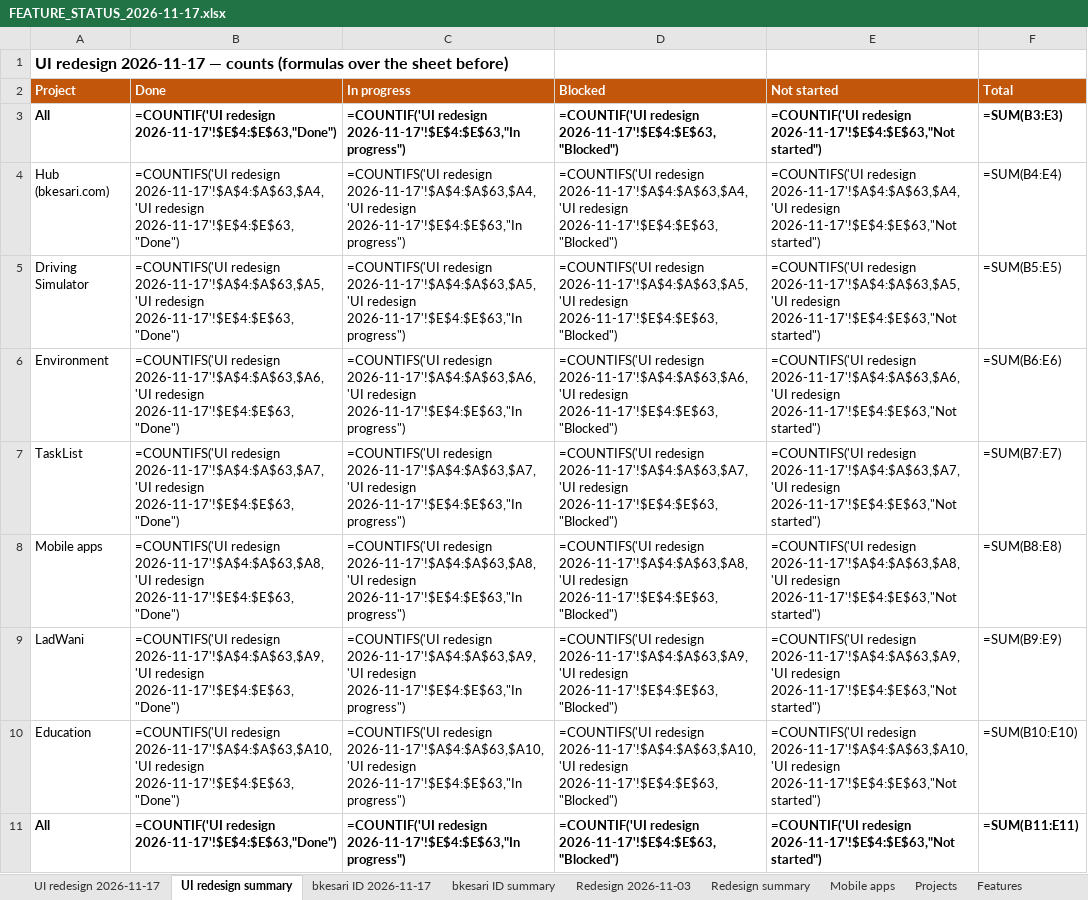
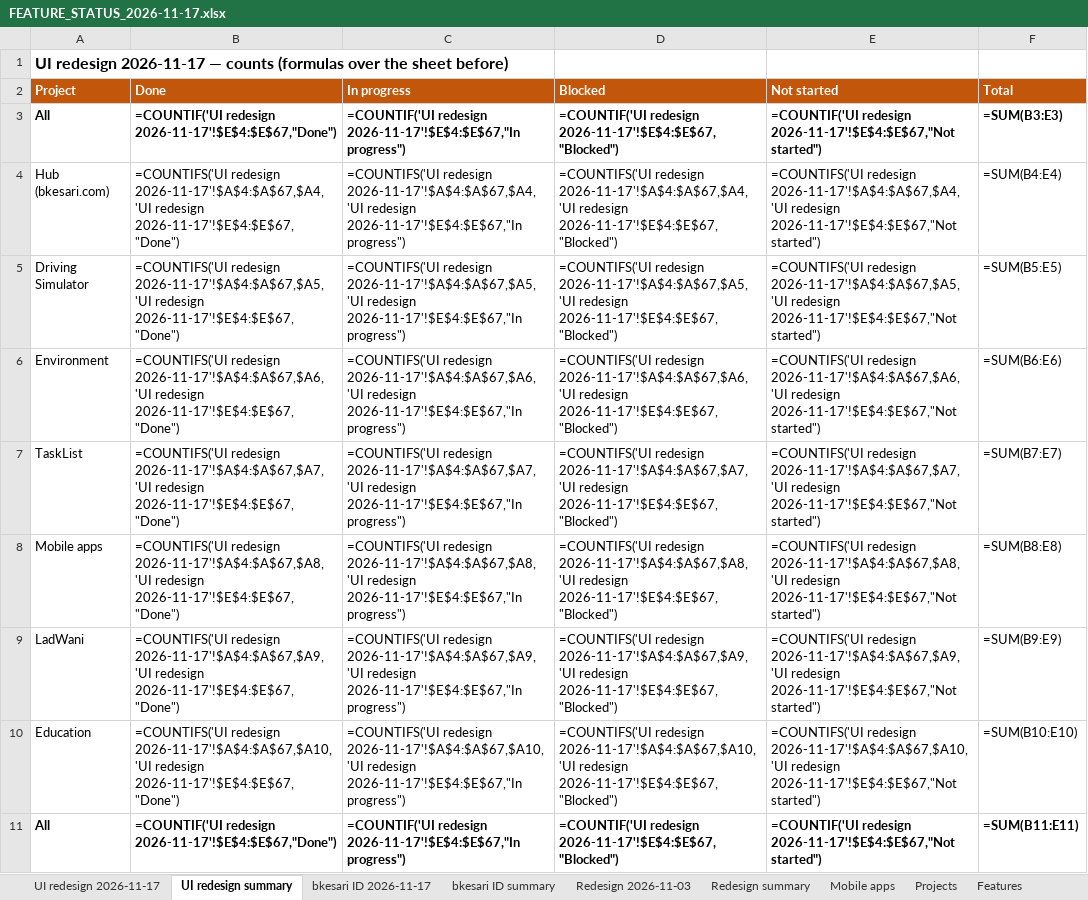
Before and after one commit to sanjaymorankar-debug/bkesari-platform, an Excel workbook: docs/FEATURE_STATUS_2026-11-17.xlsx, sheet UI redesign summary, drawn as a sheet; values as stored, in another font and other column widths than the file's, no borders; formulas without a stored value are shown as written; the diff names each change by its address in the sheet, - before the commit and + after, or states it on an @@ line.

```diff
--- a/docs/FEATURE_STATUS_2026-11-17.xlsx (sheet UI redesign summary)
+++ b/docs/FEATURE_STATUS_2026-11-17.xlsx (sheet UI redesign summary)
-B3 (Done): =COUNTIF('UI redesign 2026-11-17'!$E$4:$E$63,"Done")
+B3 (Done): =COUNTIF('UI redesign 2026-11-17'!$E$4:$E$67,"Done")
-C3 (In progress): =COUNTIF('UI redesign 2026-11-17'!$E$4:$E$63,"In progress")
+C3 (In progress): =COUNTIF('UI redesign 2026-11-17'!$E$4:$E$67,"In progress")
-D3 (Blocked): =COUNTIF('UI redesign 2026-11-17'!$E$4:$E$63,"Blocked")
+D3 (Blocked): =COUNTIF('UI redesign 2026-11-17'!$E$4:$E$67,"Blocked")
-E3 (Not started): =COUNTIF('UI redesign 2026-11-17'!$E$4:$E$63,"Not started")
+E3 (Not started): =COUNTIF('UI redesign 2026-11-17'!$E$4:$E$67,"Not started")
-B4 (Done): =COUNTIFS('UI redesign 2026-11-17'!$A$4:$A$63,$A4,'UI redesign 2026-11-17'!$E$4:$E$63,"Done")
+B4 (Done): =COUNTIFS('UI redesign 2026-11-17'!$A$4:$A$67,$A4,'UI redesign 2026-11-17'!$E$4:$E$67,"Done")
-C4 (In progress): =COUNTIFS('UI redesign 2026-11-17'!$A$4:$A$63,$A4,'UI redesign 2026-11-17'!$E$4:$E$63,"In progress")
+C4 (In progress): =COUNTIFS('UI redesign 2026-11-17'!$A$4:$A$67,$A4,'UI redesign 2026-11-17'!$E$4:$E$67,"In progress")
-D4 (Blocked): =COUNTIFS('UI redesign 2026-11-17'!$A$4:$A$63,$A4,'UI redesign 2026-11-17'!$E$4:$E$63,"Blocked")
+D4 (Blocked): =COUNTIFS('UI redesign 2026-11-17'!$A$4:$A$67,$A4,'UI redesign 2026-11-17'!$E$4:$E$67,"Blocked")
-E4 (Not started): =COUNTIFS('UI redesign 2026-11-17'!$A$4:$A$63,$A4,'UI redesign 2026-11-17'!$E$4:$E$63,"Not started")
+E4 (Not started): =COUNTIFS('UI redesign 2026-11-17'!$A$4:$A$67,$A4,'UI redesign 2026-11-17'!$E$4:$E$67,"Not started")
-B5 (Done): =COUNTIFS('UI redesign 2026-11-17'!$A$4:$A$63,$A5,'UI redesign 2026-11-17'!$E$4:$E$63,"Done")
+B5 (Done): =COUNTIFS('UI redesign 2026-11-17'!$A$4:$A$67,$A5,'UI redesign 2026-11-17'!$E$4:$E$67,"Done")
-C5 (In progress): =COUNTIFS('UI redesign 2026-11-17'!$A$4:$A$63,$A5,'UI redesign 2026-11-17'!$E$4:$E$63,"In progress")
+C5 (In progress): =COUNTIFS('UI redesign 2026-11-17'!$A$4:$A$67,$A5,'UI redesign 2026-11-17'!$E$4:$E$67,"In progress")
-D5 (Blocked): =COUNTIFS('UI redesign 2026-11-17'!$A$4:$A$63,$A5,'UI redesign 2026-11-17'!$E$4:$E$63,"Blocked")
+D5 (Blocked): =COUNTIFS('UI redesign 2026-11-17'!$A$4:$A$67,$A5,'UI redesign 2026-11-17'!$E$4:$E$67,"Blocked")
-E5 (Not started): =COUNTIFS('UI redesign 2026-11-17'!$A$4:$A$63,$A5,'UI redesign 2026-11-17'!$E$4:$E$63,"Not started")
+E5 (Not started): =COUNTIFS('UI redesign 2026-11-17'!$A$4:$A$67,$A5,'UI redesign 2026-11-17'!$E$4:$E$67,"Not started")
-B6 (Done): =COUNTIFS('UI redesign 2026-11-17'!$A$4:$A$63,$A6,'UI redesign 2026-11-17'!$E$4:$E$63,"Done")
+B6 (Done): =COUNTIFS('UI redesign 2026-11-17'!$A$4:$A$67,$A6,'UI redesign 2026-11-17'!$E$4:$E$67,"Done")
-C6 (In progress): =COUNTIFS('UI redesign 2026-11-17'!$A$4:$A$63,$A6,'UI redesign 2026-11-17'!$E$4:$E$63,"In progress")
+C6 (In progress): =COUNTIFS('UI redesign 2026-11-17'!$A$4:$A$67,$A6,'UI redesign 2026-11-17'!$E$4:$E$67,"In progress")
-D6 (Blocked): =COUNTIFS('UI redesign 2026-11-17'!$A$4:$A$63,$A6,'UI redesign 2026-11-17'!$E$4:$E$63,"Blocked")
+D6 (Blocked): =COUNTIFS('UI redesign 2026-11-17'!$A$4:$A$67,$A6,'UI redesign 2026-11-17'!$E$4:$E$67,"Blocked")
-E6 (Not started): =COUNTIFS('UI redesign 2026-11-17'!$A$4:$A$63,$A6,'UI redesign 2026-11-17'!$E$4:$E$63,"Not started")
+E6 (Not started): =COUNTIFS('UI redesign 2026-11-17'!$A$4:$A$67,$A6,'UI redesign 2026-11-17'!$E$4:$E$67,"Not started")
-B7 (Done): =COUNTIFS('UI redesign 2026-11-17'!$A$4:$A$63,$A7,'UI redesign 2026-11-17'!$E$4:$E$63,"Done")
+B7 (Done): =COUNTIFS('UI redesign 2026-11-17'!$A$4:$A$67,$A7,'UI redesign 2026-11-17'!$E$4:$E$67,"Done")
-C7 (In progress): =COUNTIFS('UI redesign 2026-11-17'!$A$4:$A$63,$A7,'UI redesign 2026-11-17'!$E$4:$E$63,"In progress")
+C7 (In progress): =COUNTIFS('UI redesign 2026-11-17'!$A$4:$A$67,$A7,'UI redesign 2026-11-17'!$E$4:$E$67,"In progress")
-D7 (Blocked): =COUNTIFS('UI redesign 2026-11-17'!$A$4:$A$63,$A7,'UI redesign 2026-11-17'!$E$4:$E$63,"Blocked")
+D7 (Blocked): =COUNTIFS('UI redesign 2026-11-17'!$A$4:$A$67,$A7,'UI redesign 2026-11-17'!$E$4:$E$67,"Blocked")
-E7 (Not started): =COUNTIFS('UI redesign 2026-11-17'!$A$4:$A$63,$A7,'UI redesign 2026-11-17'!$E$4:$E$63,"Not started")
+E7 (Not started): =COUNTIFS('UI redesign 2026-11-17'!$A$4:$A$67,$A7,'UI redesign 2026-11-17'!$E$4:$E$67,"Not started")
-B8 (Done): =COUNTIFS('UI redesign 2026-11-17'!$A$4:$A$63,$A8,'UI redesign 2026-11-17'!$E$4:$E$63,"Done")
+B8 (Done): =COUNTIFS('UI redesign 2026-11-17'!$A$4:$A$67,$A8,'UI redesign 2026-11-17'!$E$4:$E$67,"Done")
-C8 (In progress): =COUNTIFS('UI redesign 2026-11-17'!$A$4:$A$63,$A8,'UI redesign 2026-11-17'!$E$4:$E$63,"In progress")
+C8 (In progress): =COUNTIFS('UI redesign 2026-11-17'!$A$4:$A$67,$A8,'UI redesign 2026-11-17'!$E$4:$E$67,"In progress")
-D8 (Blocked): =COUNTIFS('UI redesign 2026-11-17'!$A$4:$A$63,$A8,'UI redesign 2026-11-17'!$E$4:$E$63,"Blocked")
+D8 (Blocked): =COUNTIFS('UI redesign 2026-11-17'!$A$4:$A$67,$A8,'UI redesign 2026-11-17'!$E$4:$E$67,"Blocked")
-E8 (Not started): =COUNTIFS('UI redesign 2026-11-17'!$A$4:$A$63,$A8,'UI redesign 2026-11-17'!$E$4:$E$63,"Not started")
+E8 (Not started): =COUNTIFS('UI redesign 2026-11-17'!$A$4:$A$67,$A8,'UI redesign 2026-11-17'!$E$4:$E$67,"Not started")
-B9 (Done): =COUNTIFS('UI redesign 2026-11-17'!$A$4:$A$63,$A9,'UI redesign 2026-11-17'!$E$4:$E$63,"Done")
+B9 (Done): =COUNTIFS('UI redesign 2026-11-17'!$A$4:$A$67,$A9,'UI redesign 2026-11-17'!$E$4:$E$67,"Done")
-C9 (In progress): =COUNTIFS('UI redesign 2026-11-17'!$A$4:$A$63,$A9,'UI redesign 2026-11-17'!$E$4:$E$63,"In progress")
+C9 (In progress): =COUNTIFS('UI redesign 2026-11-17'!$A$4:$A$67,$A9,'UI redesign 2026-11-17'!$E$4:$E$67,"In progress")
-D9 (Blocked): =COUNTIFS('UI redesign 2026-11-17'!$A$4:$A$63,$A9,'UI redesign 2026-11-17'!$E$4:$E$63,"Blocked")
+D9 (Blocked): =COUNTIFS('UI redesign 2026-11-17'!$A$4:$A$67,$A9,'UI redesign 2026-11-17'!$E$4:$E$67,"Blocked")
-E9 (Not started): =COUNTIFS('UI redesign 2026-11-17'!$A$4:$A$63,$A9,'UI redesign 2026-11-17'!$E$4:$E$63,"Not started")
+E9 (Not started): =COUNTIFS('UI redesign 2026-11-17'!$A$4:$A$67,$A9,'UI redesign 2026-11-17'!$E$4:$E$67,"Not started")
-B10 (Done): =COUNTIFS('UI redesign 2026-11-17'!$A$4:$A$63,$A10,'UI redesign 2026-11-17'!$E$4:$E$63,"Done")
+B10 (Done): =COUNTIFS('UI redesign 2026-11-17'!$A$4:$A$67,$A10,'UI redesign 2026-11-17'!$E$4:$E$67,"Done")
-C10 (In progress): =COUNTIFS('UI redesign 2026-11-17'!$A$4:$A$63,$A10,'UI redesign 2026-11-17'!$E$4:$E$63,"In progress")
+C10 (In progress): =COUNTIFS('UI redesign 2026-11-17'!$A$4:$A$67,$A10,'UI redesign 2026-11-17'!$E$4:$E$67,"In progress")
-D10 (Blocked): =COUNTIFS('UI redesign 2026-11-17'!$A$4:$A$63,$A10,'UI redesign 2026-11-17'!$E$4:$E$63,"Blocked")
+D10 (Blocked): =COUNTIFS('UI redesign 2026-11-17'!$A$4:$A$67,$A10,'UI redesign 2026-11-17'!$E$4:$E$67,"Blocked")
-E10 (Not started): =COUNTIFS('UI redesign 2026-11-17'!$A$4:$A$63,$A10,'UI redesign 2026-11-17'!$E$4:$E$63,"Not started")
+E10 (Not started): =COUNTIFS('UI redesign 2026-11-17'!$A$4:$A$67,$A10,'UI redesign 2026-11-17'!$E$4:$E$67,"Not started")
-B11 (Done): =COUNTIF('UI redesign 2026-11-17'!$E$4:$E$63,"Done")
+B11 (Done): =COUNTIF('UI redesign 2026-11-17'!$E$4:$E$67,"Done")
-C11 (In progress): =COUNTIF('UI redesign 2026-11-17'!$E$4:$E$63,"In progress")
+C11 (In progress): =COUNTIF('UI redesign 2026-11-17'!$E$4:$E$67,"In progress")
-D11 (Blocked): =COUNTIF('UI redesign 2026-11-17'!$E$4:$E$63,"Blocked")
+D11 (Blocked): =COUNTIF('UI redesign 2026-11-17'!$E$4:$E$67,"Blocked")
-E11 (Not started): =COUNTIF('UI redesign 2026-11-17'!$E$4:$E$63,"Not started")
+E11 (Not started): =COUNTIF('UI redesign 2026-11-17'!$E$4:$E$67,"Not started")
```
Also changed, not shown: sheet UI redesign 2026-11-17, sheet Mobile apps, 14 other files.
